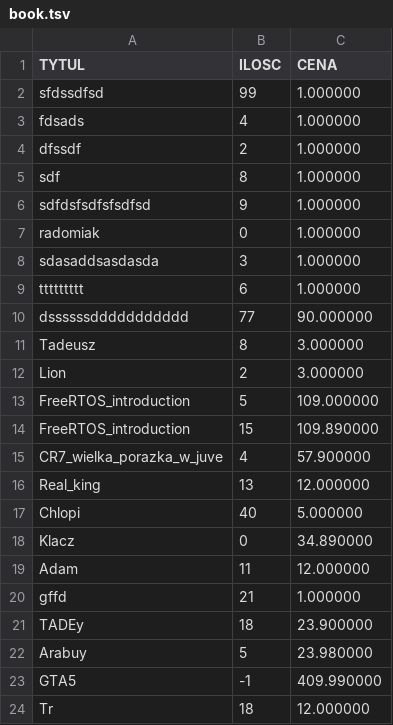
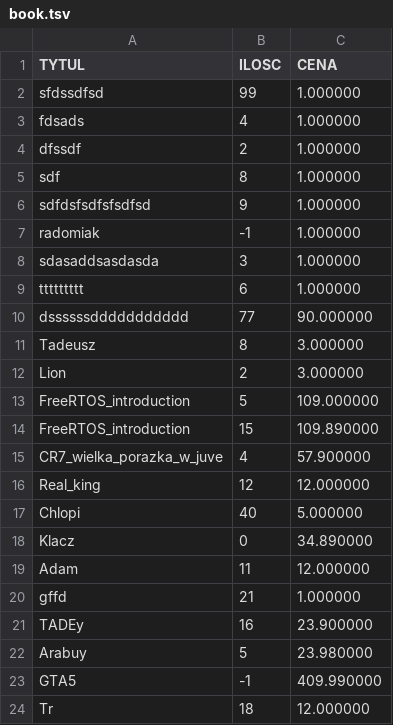
Before and after one commit to MaciejUrbanski16/Simulator_of_shop_and_library, a TSV file: cmake-build-debug/book.tsv, drawn as a sheet; only a part is shown.

Commit message:
Correct read books from tsv extension file

```diff
--- a/cmake-build-debug/book.tsv
+++ b/cmake-build-debug/book.tsv
@@ -6,3 +6,3 @@ sdf	8	1.000000
 sdfdsfsdfsfsdfsd	9	1.000000
-radomiak	0	1.000000
+radomiak	-1	1.000000
 sdasaddsasdasda	3	1.000000
@@ -15,3 +15,3 @@ FreeRTOS_introduction	15	109.890000
 CR7_wielka_porazka_w_juve	4	57.900000
-Real_king	13	12.000000
+Real_king	12	12.000000
 Chlopi	40	5.000000
@@ -20,3 +20,3 @@ Adam	11	12.000000
 gffd	21	1.000000
-TADEy	18	23.900000
+TADEy	16	23.900000
 Arabuy	5	23.980000
```
Also changed, not shown: 27 other files.
